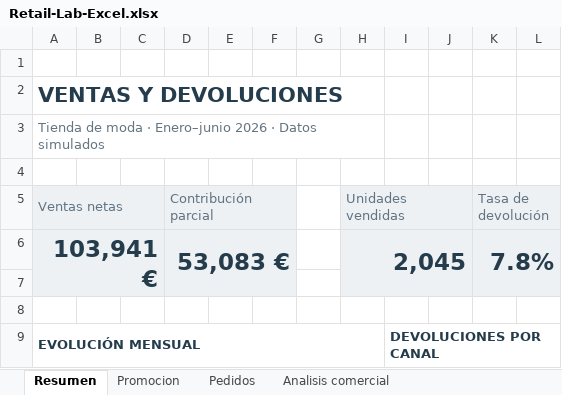
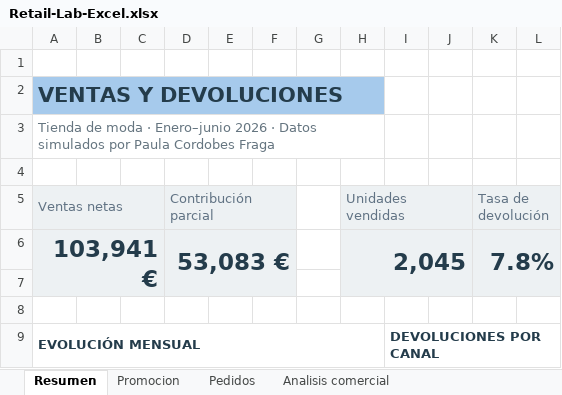
Before and after one commit to PaulaCordobesFraga/paulacordobesfraga.github.io, an Excel workbook: retail-lab/Retail-Lab-Excel.xlsx, sheet Resumen, drawn as a sheet; only a part is shown; values as stored, in another font and other column widths than the file's, no borders; charts and pictures and table styles not drawn; the diff names each change by its address in the sheet, - before the commit and + after, or states it on an @@ line.

Commit message:
Actualizar Excel y referencias del proyecto

```diff
--- a/retail-lab/Retail-Lab-Excel.xlsx (sheet Resumen)
+++ b/retail-lab/Retail-Lab-Excel.xlsx (sheet Resumen)
-A2:H2 fill: none
+A2:H2 fill: #A6CAEC
-A3 (Ventas netas): …Datos simulados
+A3 (Ventas netas): …Datos simulados por Paula Cordobes Fraga
```
Also changed, not shown: formulas that keep their value, charts or pictures, 1 other file.
